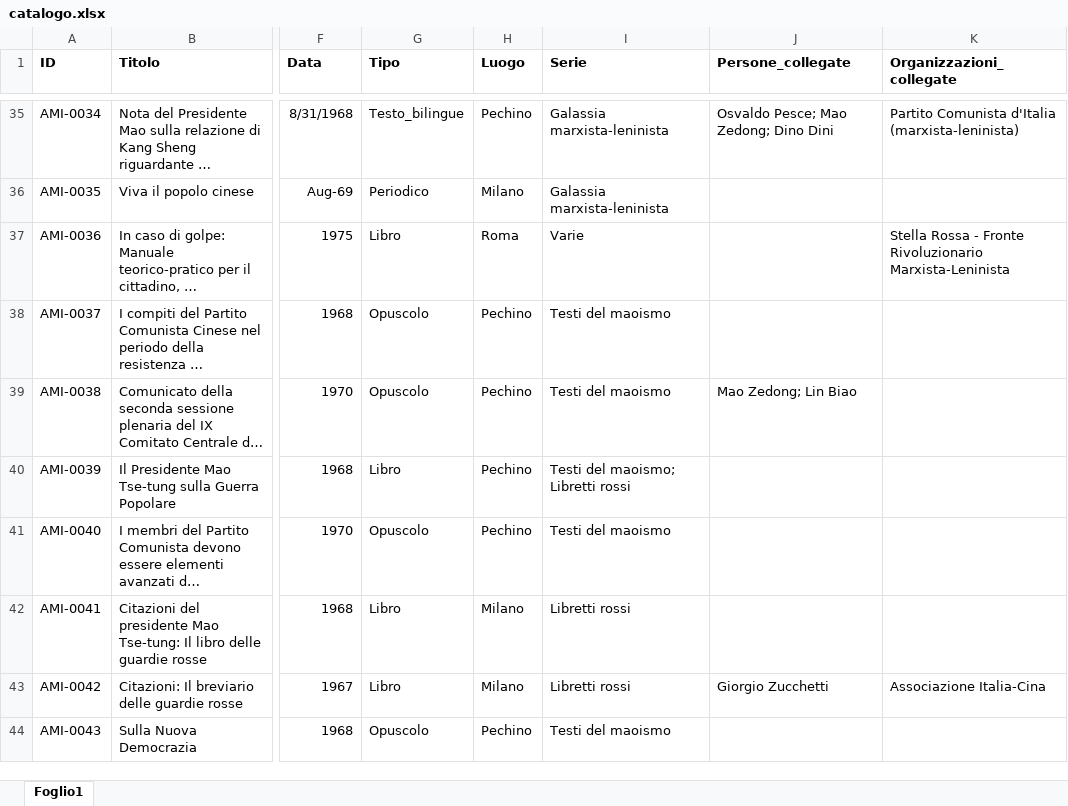
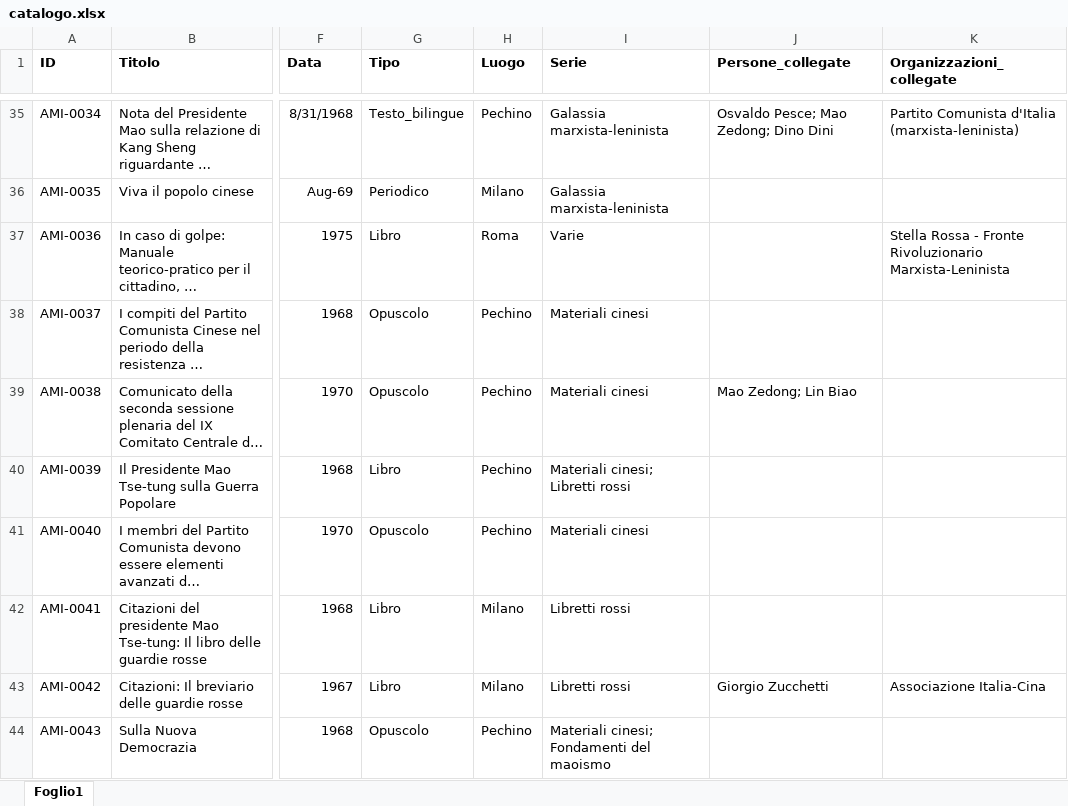
Before and after one commit to AMI-AIM/archivio-maoismo-italiano, an Excel workbook: data/catalogo.xlsx, sheet Foglio1, drawn as a sheet; only a part is shown, gaps mark what is left out; long unchanged cells end in …; values as stored, in another font and other column widths than the file's, no borders; table styles not drawn; the diff covers the shown part only; the diff names each change by its address in the sheet, - before the commit and + after, or states it on an @@ line.

```diff
--- a/data/catalogo.xlsx (sheet Foglio1)
+++ b/data/catalogo.xlsx (sheet Foglio1)
-I38:I39 (Serie): Testi del maoismo
+I38:I39 (Serie): Materiali cinesi
-I40 (Serie): Testi del maoismo; Libretti rossi
+I40 (Serie): Materiali cinesi; Libretti rossi
-I41 (Serie): Testi del maoismo
+I41 (Serie): Materiali cinesi
-I44 (Serie): Testi del maoismo
+I44 (Serie): Materiali cinesi; Fondamenti del maoismo
```
Also changed, not shown: 5 added rows and 15 edited cells elsewhere in this sheet, 30 other files.
